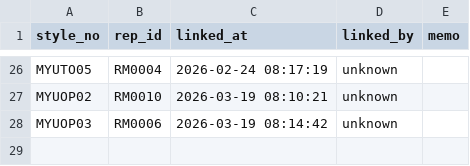
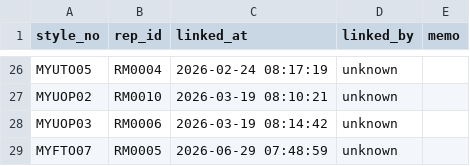
Before and after one commit to chanzii/kc-model-app, a CSV file: data/style_map.csv, drawn as a sheet; only a part is shown, gaps mark what is left out; the diff names each change by its address in the sheet, - before the commit and + after, or states it on an @@ line.

Commit message:
style_map link to RM0005

```diff
--- a/data/style_map.csv
+++ b/data/style_map.csv
+row 29: MYFTO07 | RM0005 | 2026-06-29 07:48:59 | unknown
```
